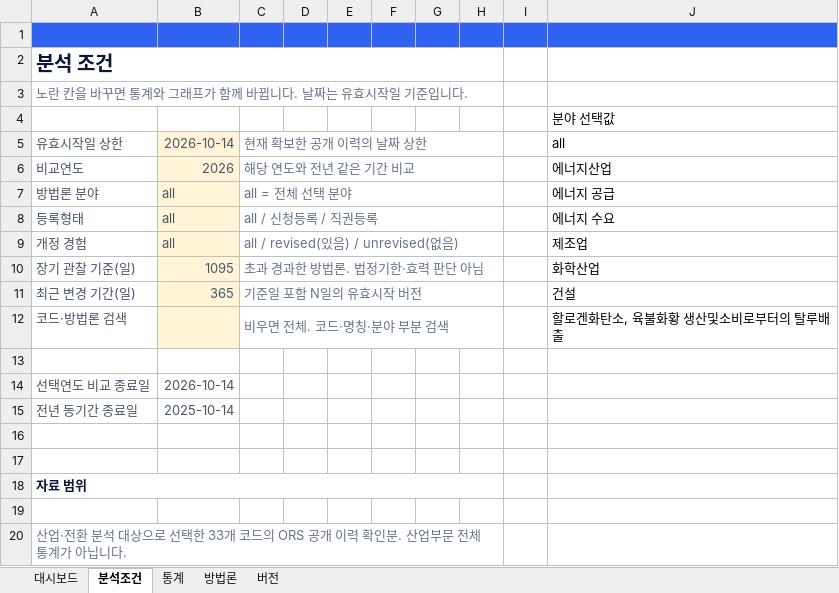
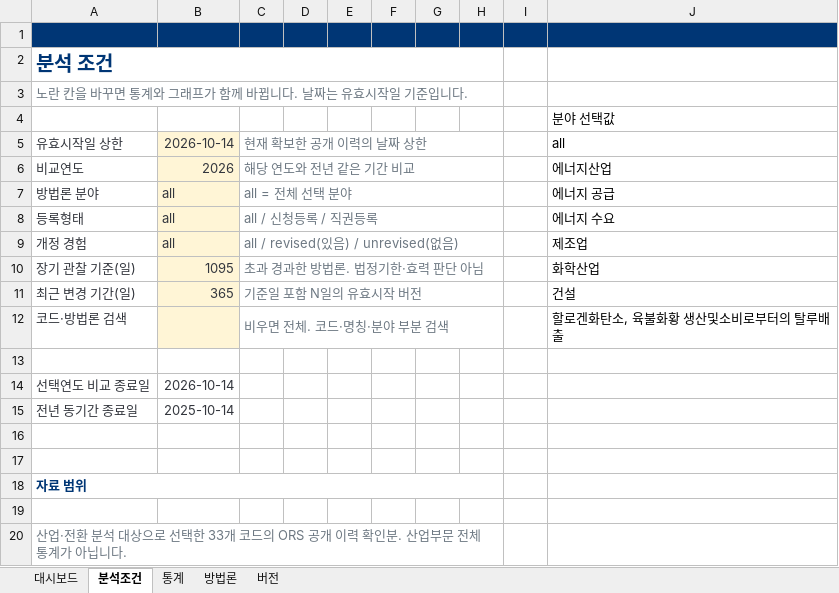
Before and after one commit to 24josh4281/KOC_Industrial, an Excel workbook: downloads/KETS_Public_Insights_20261014.xlsx, sheet 분석조건, drawn as a sheet; only a part is shown; values as stored, in another font and other column widths than the file's, no borders; the diff names each change by its address in the sheet, - before the commit and + after, or states it on an @@ line.

```diff
--- a/downloads/KETS_Public_Insights_20261014.xlsx (sheet 분석조건)
+++ b/downloads/KETS_Public_Insights_20261014.xlsx (sheet 분석조건)
-A1:J1 fill: #2F62F0
+A1:J1 fill: #003675
-A2 text colour: #0B1739
+A2 text colour: #003675
-A5:B11 text colour: #475569
+A5:B11 text colour: #33363D
-A12 text colour: #475569
+A12 text colour: #33363D
-A14:B15 text colour: #475569
+A14:B15 text colour: #33363D
-A18 text colour: #0B1739
+A18 text colour: #003675
```
Also changed, not shown: sheet 버전, sheet 방법론, sheet 통계, sheet 대시보드, charts or pictures, excel/KETS_Public_Insights_20261014.xlsx, web/public/downloads/KETS_Public_Insights_20261014.xlsx, 34 other files.
